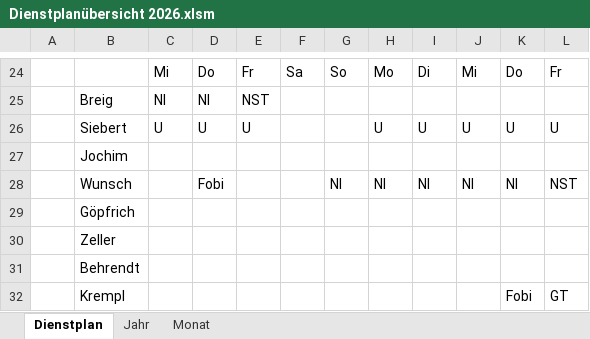
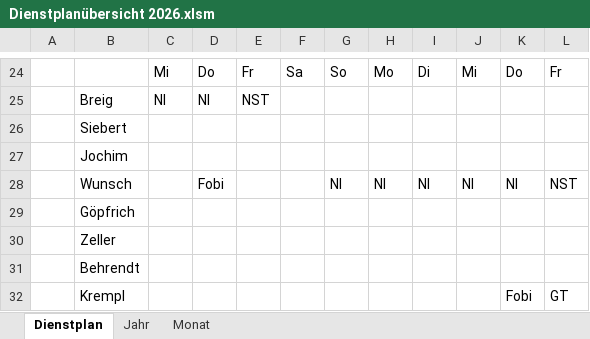
Before and after one commit to Bas1cally/Dienstplan, an Excel workbook: Dienstplanübersicht 2026.xlsm, sheet Dienstplan, drawn as a sheet; only a part is shown, gaps mark what is left out; values as stored, in another font and other column widths than the file's, no cell formats; charts and pictures not drawn; the diff covers the shown part only; the diff names each change by its address in the sheet, - before the commit and + after, or states it on an @@ line.

```diff
--- a/Dienstplanübersicht 2026.xlsm (sheet Dienstplan)
+++ b/Dienstplanübersicht 2026.xlsm (sheet Dienstplan)
-C26: U
+C26: (empty)
-D26: U
+D26: (empty)
-E26: U
+E26: (empty)
-H26: U
+H26: (empty)
-I26: U
+I26: (empty)
-J26: U
+J26: (empty)
-K26: U
+K26: (empty)
-L26: U
+L26: (empty)
```
Also changed, not shown: 32 edited cells elsewhere in this sheet, sheet Monat, sheet Jahr, cell formats.
